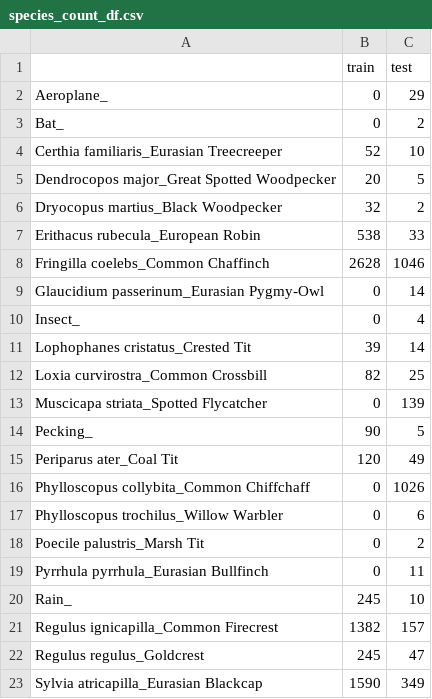
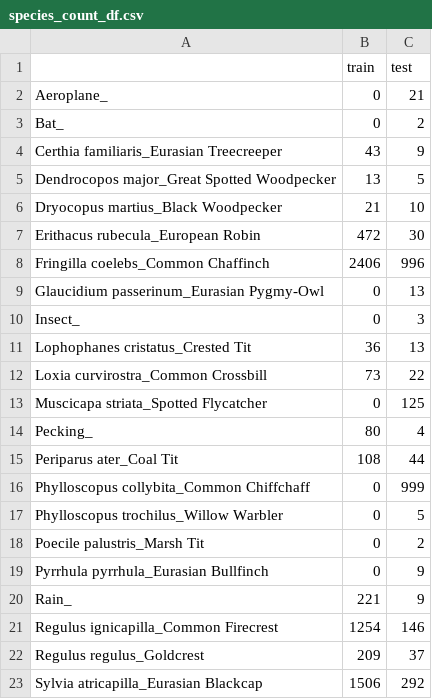
Before and after one commit to giacomoschiavo/finetuning-BirdNET, a CSV file: utils/NEW_DATASET/species_count_df.csv, drawn as a sheet; only a part is shown; the diff covers the shown part only.

Commit message:
added Deep analysis on the test set
fixed true segments
tested all the models again on the test set

```diff
--- a/utils/NEW_DATASET/species_count_df.csv
+++ b/utils/NEW_DATASET/species_count_df.csv
@@ -1,23 +1,23 @@
 ,train,test
-Aeroplane_,0,29
+Aeroplane_,0,21
 Bat_,0,2
-Certhia familiaris_Eurasian Treecreeper,52,10
-Dendrocopos major_Great Spotted Woodpecker,20,5
-Dryocopus martius_Black Woodpecker,32,2
-Erithacus rubecula_European Robin,538,33
-Fringilla coelebs_Common Chaffinch,2628,1046
-Glaucidium passerinum_Eurasian Pygmy-Owl,0,14
-Insect_,0,4
-Lophophanes cristatus_Crested Tit,39,14
-Loxia curvirostra_Common Crossbill,82,25
-Muscicapa striata_Spotted Flycatcher,0,139
-Pecking_,90,5
-Periparus ater_Coal Tit,120,49
-Phylloscopus collybita_Common Chiffchaff,0,1026
-Phylloscopus trochilus_Willow Warbler,0,6
+Certhia familiaris_Eurasian Treecreeper,43,9
+Dendrocopos major_Great Spotted Woodpecker,13,5
+Dryocopus martius_Black Woodpecker,21,10
+Erithacus rubecula_European Robin,472,30
+Fringilla coelebs_Common Chaffinch,2406,996
+Glaucidium passerinum_Eurasian Pygmy-Owl,0,13
+Insect_,0,3
+Lophophanes cristatus_Crested Tit,36,13
+Loxia curvirostra_Common Crossbill,73,22
+Muscicapa striata_Spotted Flycatcher,0,125
+Pecking_,80,4
+Periparus ater_Coal Tit,108,44
+Phylloscopus collybita_Common Chiffchaff,0,999
+Phylloscopus trochilus_Willow Warbler,0,5
 Poecile palustris_Marsh Tit,0,2
-Pyrrhula pyrrhula_Eurasian Bullfinch,0,11
-Rain_,245,10
-Regulus ignicapilla_Common Firecrest,1382,157
-Regulus regulus_Goldcrest,245,47
-Sylvia atricapilla_Eurasian Blackcap,1590,349
+Pyrrhula pyrrhula_Eurasian Bullfinch,0,9
+Rain_,221,9
+Regulus ignicapilla_Common Firecrest,1254,146
+Regulus regulus_Goldcrest,209,37
+Sylvia atricapilla_Eurasian Blackcap,1506,292
```
Also changed, not shown: 11 edited cells elsewhere in this file, 23 other files.
